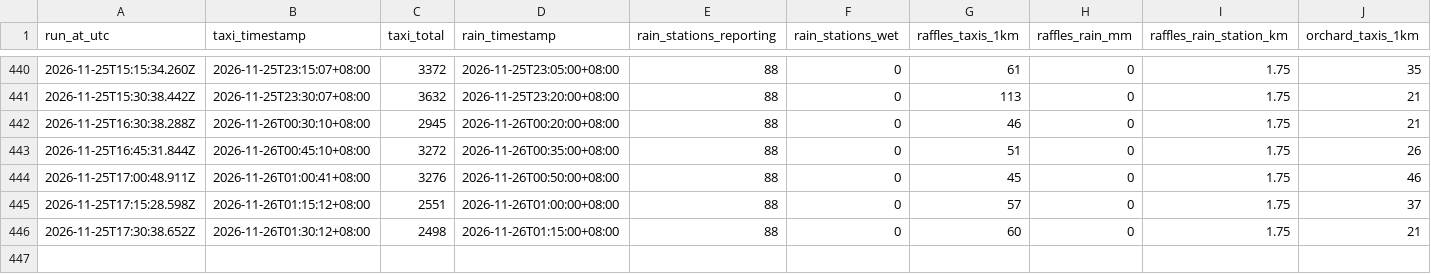
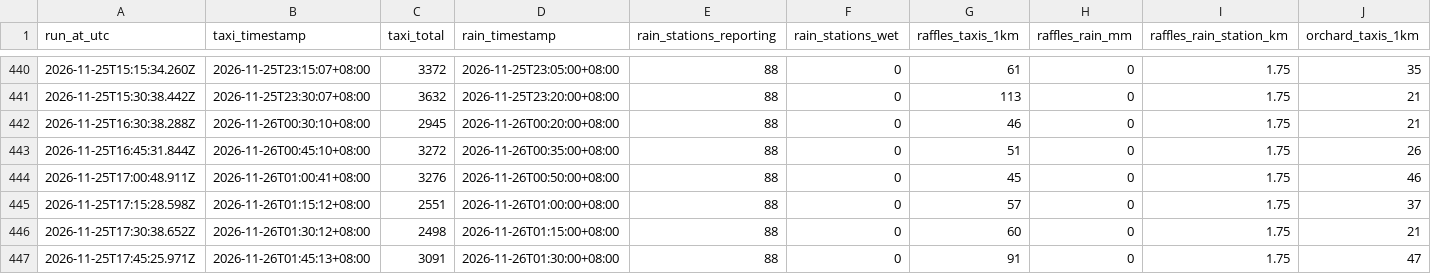
Before and after one commit to chuan77/AIxTech-SG-Weather, a CSV file: taxi-rain.csv, drawn as a sheet; only a part is shown, gaps mark what is left out; rows hold the shown columns only; the diff names each change by its address in the sheet, - before the commit and + after, or states it on an @@ line.

```diff
--- a/taxi-rain.csv
+++ b/taxi-rain.csv
+row 447: 2026-11-25T17:45:25.971Z | 2026-11-26T01:45:13+08:00 | 3091 | 2026-11-26T01:30:00+08:00 | 88 | 0 | 91 | 0 | 1.75 | 47
```
